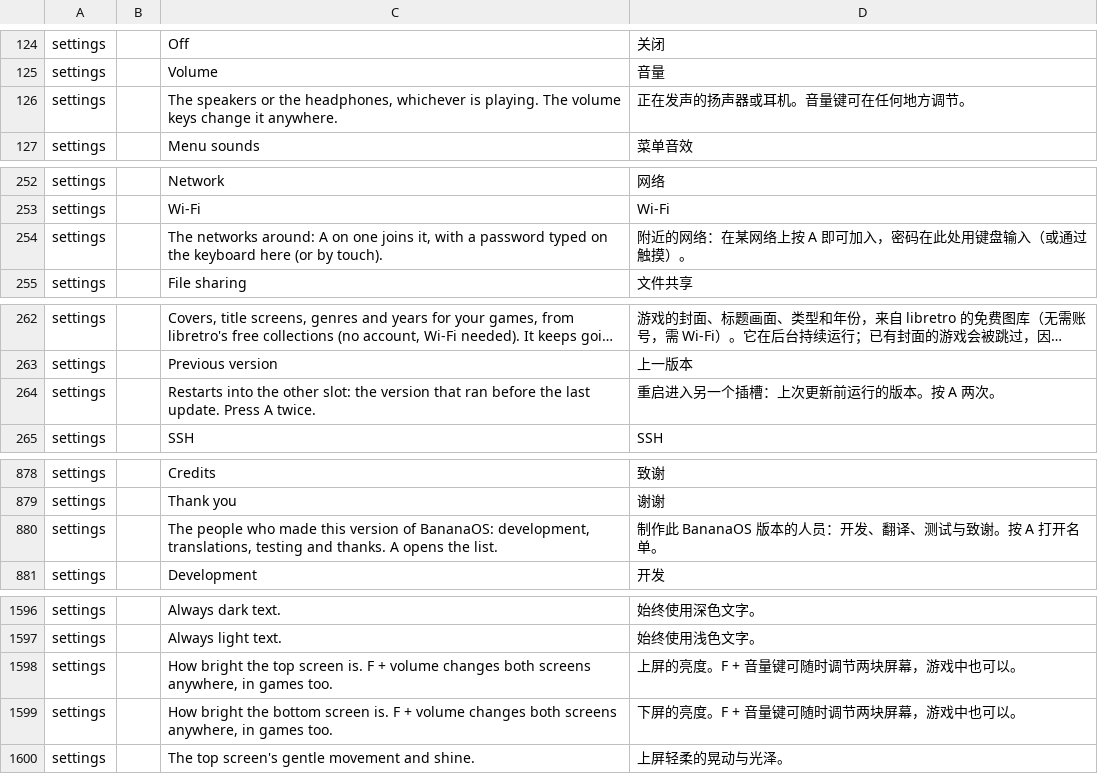
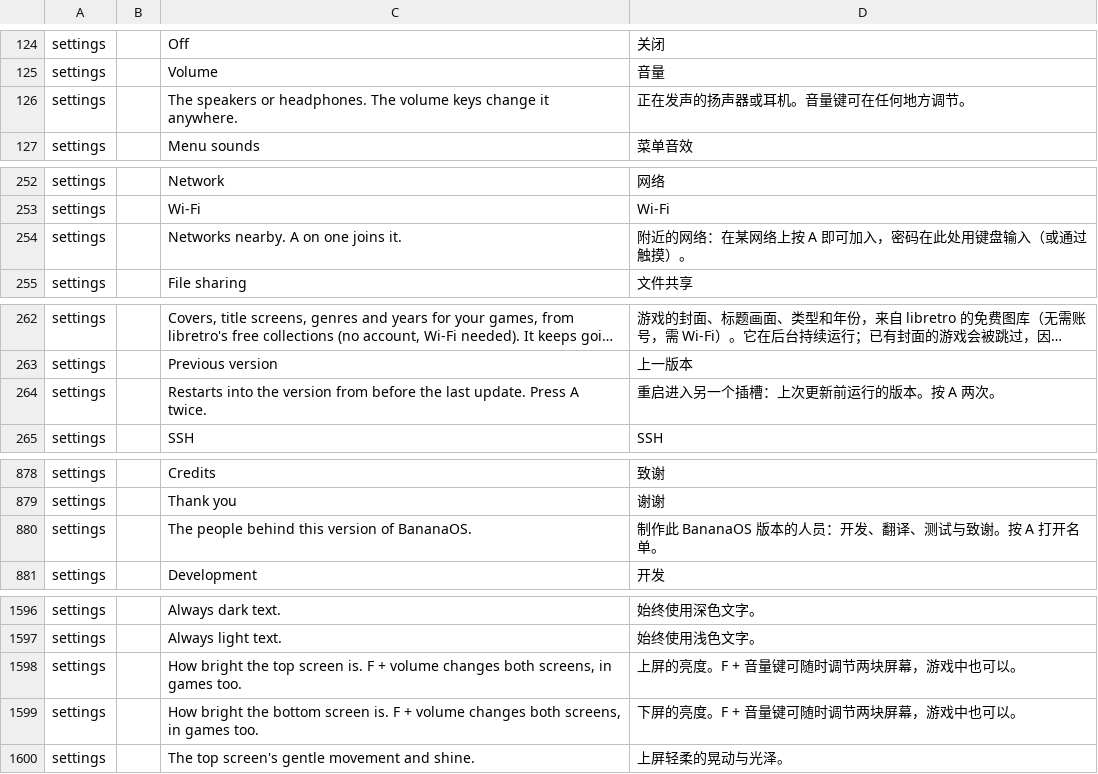
Before and after one commit to swouapiy/BananaLinux, a TSV file: ui/assets/lang/zh-cn.tsv, drawn as a sheet; only a part is shown, gaps mark what is left out; long unchanged cells end in …; the diff covers the shown part only; the diff names each change by its address in the sheet, - before the commit and + after, or states it on an @@ line.

```diff
--- a/ui/assets/lang/zh-cn.tsv
+++ b/ui/assets/lang/zh-cn.tsv
-C126: …speakers or the headphones, whichever is playing. The volume…
+C126: …speakers or headphones. The volume…
-C254: The networks around: A on one joins it, with a password typed on the keyboard here (or by touch).
+C254: Networks nearby. A on one joins it.
-C264: …into the other slot: the version that ran before the…
+C264: …into the version from before the…
-C880: The people who made this version of BananaOS: development, translations, testing and thanks. A opens the list.
+C880: The people behind this version of BananaOS.
-C1598: …changes both screens anywhere, in games…
+C1598: …changes both screens, in games…
-C1599: …changes both screens anywhere, in games…
+C1599: …changes both screens, in games…
```
Also changed, not shown: 10 edited cells elsewhere in this file, 2 other files.
